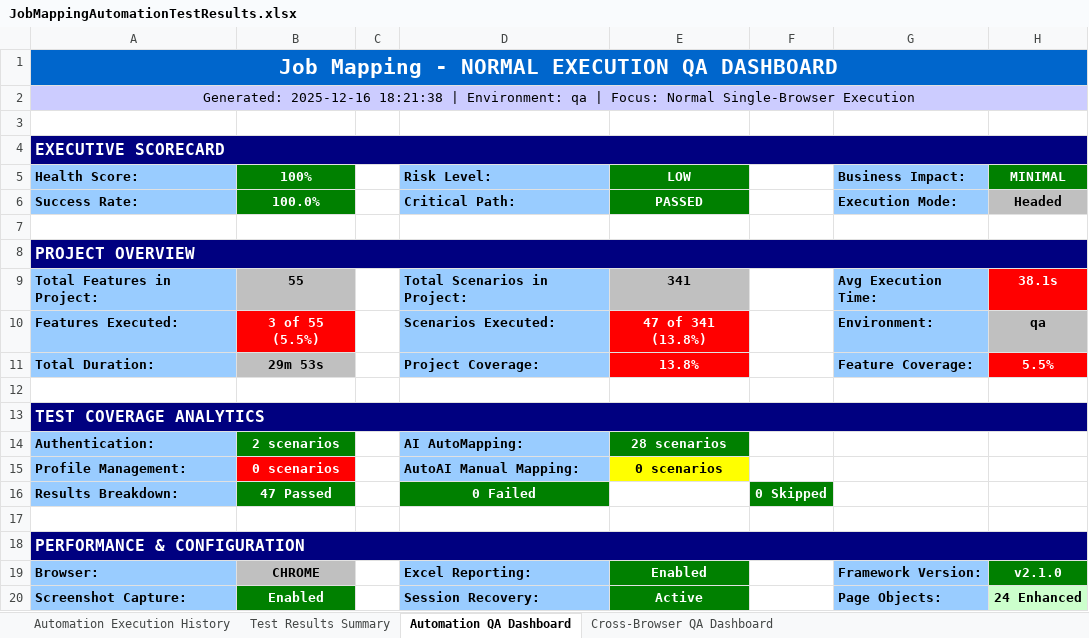
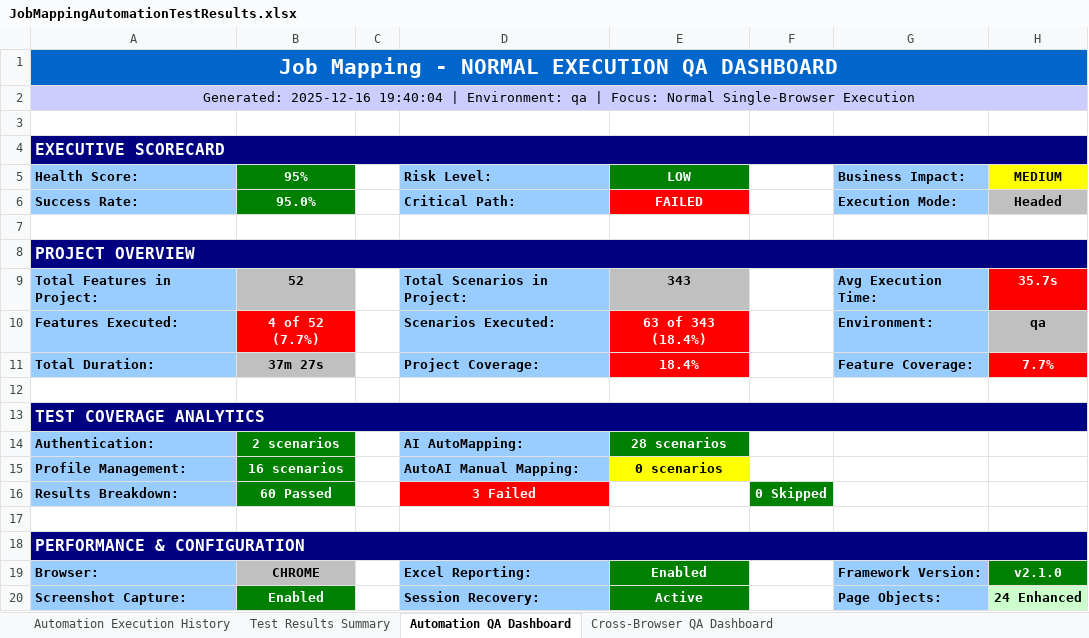
Before and after one commit to Naveen-moback-kf/JAM-e2e-automation, an Excel workbook: e2e-automation/ExcelReports/JobMappingAutomationTestResults.xlsx, sheet Automation QA Dashboard, drawn as a sheet; values as stored, in another font and other column widths than the file's, no borders; the diff names each change by its address in the sheet, - before the commit and + after, or states it on an @@ line.

```diff
--- a/e2e-automation/ExcelReports/JobMappingAutomationTestResults.xlsx (sheet Automation QA Dashboard)
+++ b/e2e-automation/ExcelReports/JobMappingAutomationTestResults.xlsx (sheet Automation QA Dashboard)
-A2 (Health Score:): Generated: 2025-12-16 18:21:38 | Environment:…
+A2 (Health Score:): Generated: 2025-12-16 19:40:04 | Environment:…
-B5: 100%
+B5: 95%
-H5: MINIMAL
+H5: MEDIUM
@@ H5 fill: #008000 → #FFFF00, text colour: #FFFFFF → black @@
-B6 (95%): 100.0%
+B6 (95%): 95.0%
-E6 (LOW): PASSED
+E6 (LOW): FAILED
-E6 fill: #008000
+E6 fill: #FF0000
-B9 (95%): 55
+B9 (95%): 52
-E9 (LOW): 341
+E9 (LOW): 343
-H9 (MEDIUM): 38.1s
+H9 (MEDIUM): 35.7s
-B10 (95%): 3 of 55 (5.5%)
+B10 (95%): 4 of 52 (7.7%)
-E10 (LOW): 47 of 341 (13.8%)
+E10 (LOW): 63 of 343 (18.4%)
-B11 (95%): 29m 53s
+B11 (95%): 37m 27s
-E11 (LOW): 13.8%
+E11 (LOW): 18.4%
-H11 (MEDIUM): 5.5%
+H11 (MEDIUM): 7.7%
-B15 (95%): 0 scenarios
+B15 (95%): 16 scenarios
-B15 fill: #FF0000
+B15 fill: #008000
-B16 (95%): 47 Passed
+B16 (95%): 60 Passed
-D16 (Risk Level:): 0 Failed
+D16 (Risk Level:): 3 Failed
-D16 fill: #008000
+D16 fill: #FF0000
```
Also changed, not shown: sheet Test Results Summary, sheet Automation Execution History, sheet Cross-Browser QA Dashboard, 26 other files.
